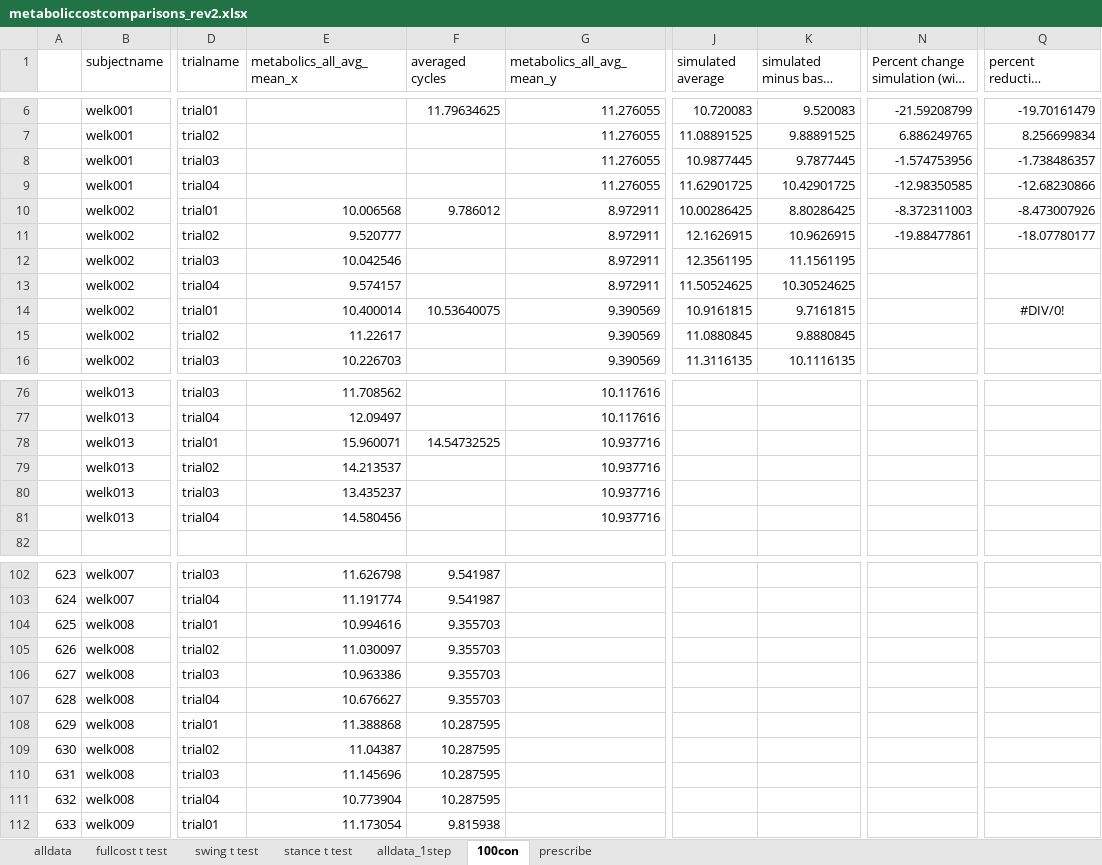
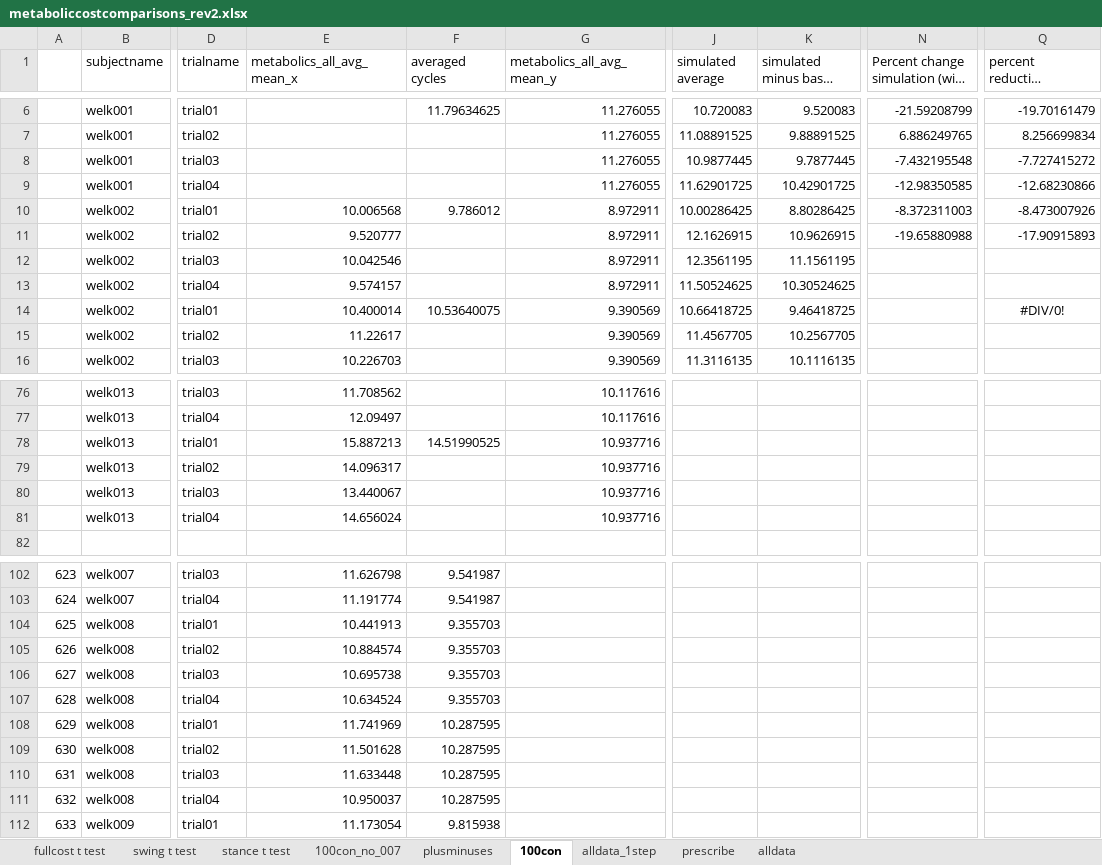
Before and after one commit to stingjp/muscleEnergyModel, an Excel workbook: metaboliccostcomparisons_rev2.xlsx, sheet 100con, drawn as a sheet; only a part is shown, gaps mark what is left out; long unchanged cells end in …; values as stored, in another font and other column widths than the file's, no borders; charts and pictures not drawn; the diff covers the shown part only; the diff names each change by its address in the sheet, - before the commit and + after, or states it on an @@ line.

```diff
--- a/metaboliccostcomparisons_rev2.xlsx (sheet 100con)
+++ b/metaboliccostcomparisons_rev2.xlsx (sheet 100con)
+sheet tab: 100con_no_007
+sheet tab: plusminuses
@@ sheet tab order changed: fullcost t test | swing t test | stance t test | 100con_no_007 | plusminuses | 100con | alldata_1step | prescribe | alldata @@
-N8: -1.574753956
+N8: -7.432195548
-Q8: -1.738486357
+Q8: -7.727415272
-N11: -19.88477861
+N11: -19.65880988
-Q11: -18.07780177
+Q11: -17.90915893
-J14 (simulated average): 10.9161815
+J14 (simulated average): 10.66418725
-K14 (simulated minus basal (average)): 9.7161815
+K14 (simulated minus basal (average)): 9.46418725
-J15 (simulated average): 11.0880845
+J15 (simulated average): 11.4567705
-K15 (simulated minus basal (average)): 9.8880845
+K15 (simulated minus basal (average)): 10.2567705
-E78 (metabolics_all_avg_mean_x): 15.960071
+E78 (metabolics_all_avg_mean_x): 15.887213
-F78 (averaged cycles): 14.54732525
+F78 (averaged cycles): 14.51990525
-E79 (metabolics_all_avg_mean_x): 14.213537
+E79 (metabolics_all_avg_mean_x): 14.096317
-E80 (metabolics_all_avg_mean_x): 13.435237
+E80 (metabolics_all_avg_mean_x): 13.440067
-E81 (metabolics_all_avg_mean_x): 14.580456
+E81 (metabolics_all_avg_mean_x): 14.656024
-E104 (metabolics_all_avg_mean_x): 10.994616
+E104 (metabolics_all_avg_mean_x): 10.441913
-E105 (metabolics_all_avg_mean_x): 11.030097
+E105 (metabolics_all_avg_mean_x): 10.884574
-E106 (metabolics_all_avg_mean_x): 10.963386
+E106 (metabolics_all_avg_mean_x): 10.695738
-E107 (metabolics_all_avg_mean_x): 10.676627
+E107 (metabolics_all_avg_mean_x): 10.634524
-E108 (metabolics_all_avg_mean_x): 11.388868
+E108 (metabolics_all_avg_mean_x): 11.741969
-E109 (metabolics_all_avg_mean_x): 11.04387
+E109 (metabolics_all_avg_mean_x): 11.501628
-E110 (metabolics_all_avg_mean_x): 11.145696
+E110 (metabolics_all_avg_mean_x): 11.633448
-E111 (metabolics_all_avg_mean_x): 10.773904
+E111 (metabolics_all_avg_mean_x): 10.950037
```
Also changed, not shown: 37 edited cells elsewhere in this sheet, sheet stance t test, sheet swing t test, sheet prescribe, charts or pictures, combiningMuscleGroups_metabolics.xlsx, 15 other files.
